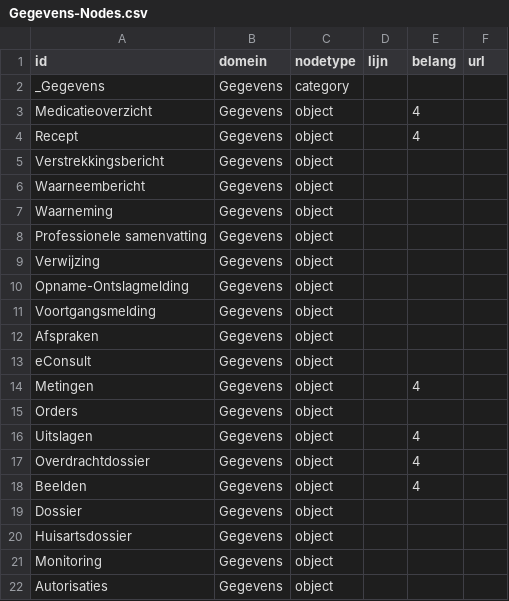
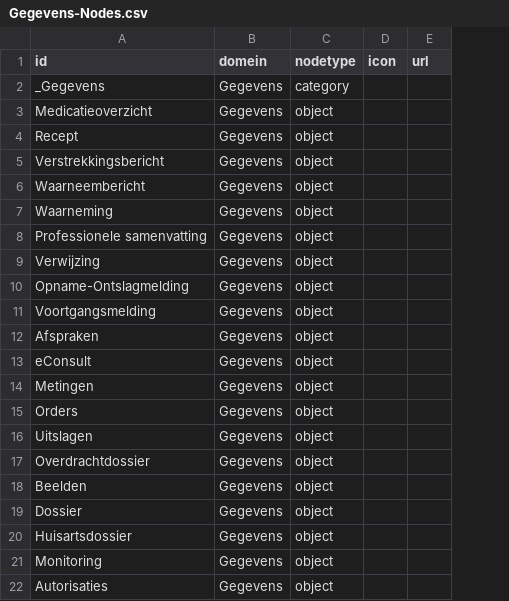
Before and after one commit to gflorijn/CareVis, a CSV file: Data/Gegevens-Nodes.csv, drawn as a sheet; removed rows and columns are numbered as before the commit, all else as after; the diff names each change by its address in the sheet, - before the commit and + after, or states it on an @@ line.

```diff
--- a/Data/Gegevens-Nodes.csv
+++ b/Data/Gegevens-Nodes.csv
-column D (lijn), empty
-column E (belang), rows 3-18: 4 | 4 |  |  |  |  |  |  |  |  |  | 4 |  | 4 | 4 | 4
+column D (icon), empty
```
Also changed, not shown: Data/Interactie-Links.csv, Data/Platformen-Links.csv, 29 other files.
